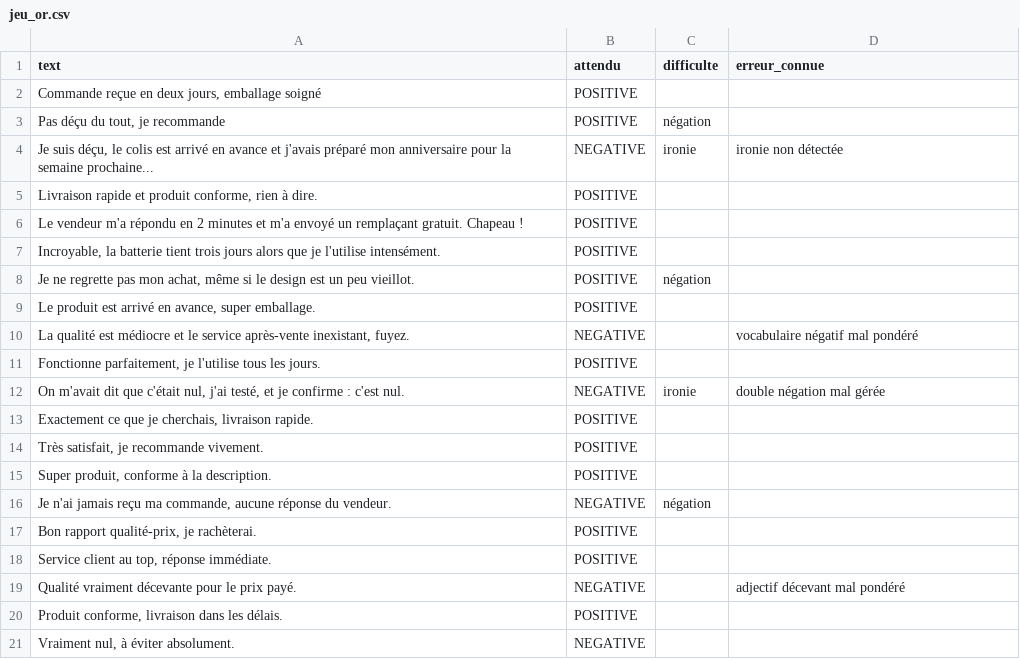
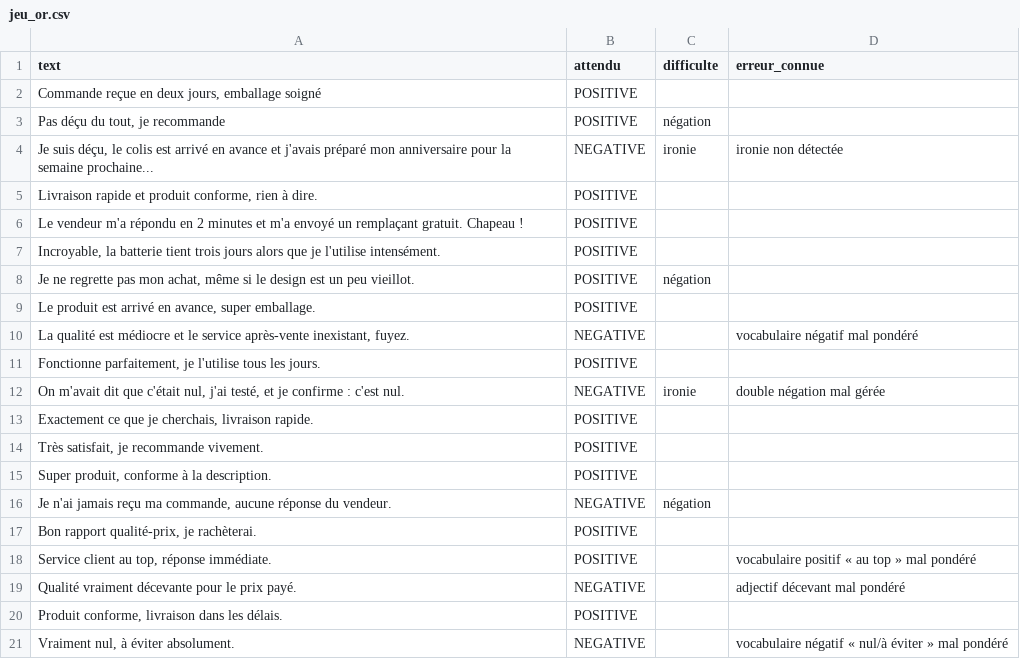
Before and after one commit to elachari2/Zoubida-Elachari_A---Salma-Gouihya_B, a CSV file: data/jeu_or.csv, drawn as a sheet.

```diff
--- a/data/jeu_or.csv
+++ b/data/jeu_or.csv
@@ -17,5 +17,5 @@ text,attendu,difficulte,erreur_connue
 "Bon rapport qualité-prix, je rachèterai.",POSITIVE,,,
-"Service client au top, réponse immédiate.",POSITIVE,,,
+"Service client au top, réponse immédiate.",POSITIVE,,vocabulaire positif « au top » mal pondéré
 "Qualité vraiment décevante pour le prix payé.",NEGATIVE,,adjectif décevant mal pondéré
 "Produit conforme, livraison dans les délais.",POSITIVE,,,
-"Vraiment nul, à éviter absolument.",NEGATIVE,,,
+"Vraiment nul, à éviter absolument.",NEGATIVE,,vocabulaire négatif « nul/à éviter » mal pondéré
```
Also changed, not shown: 11 other files.
